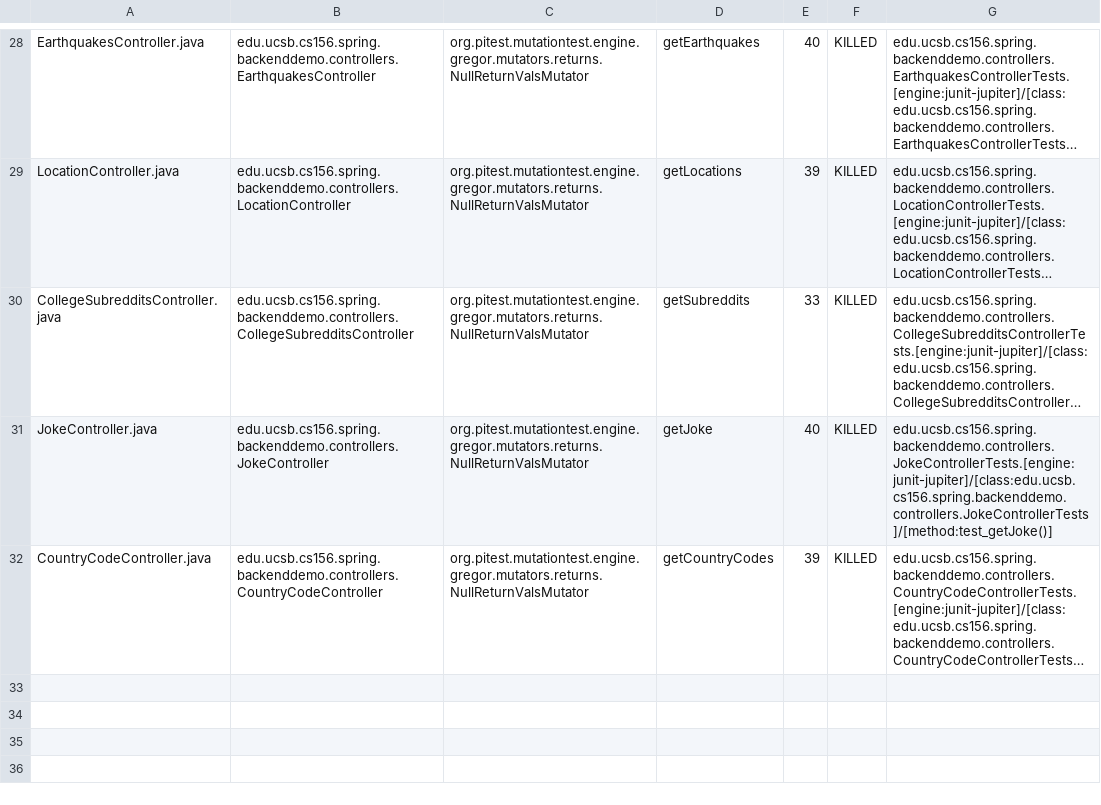
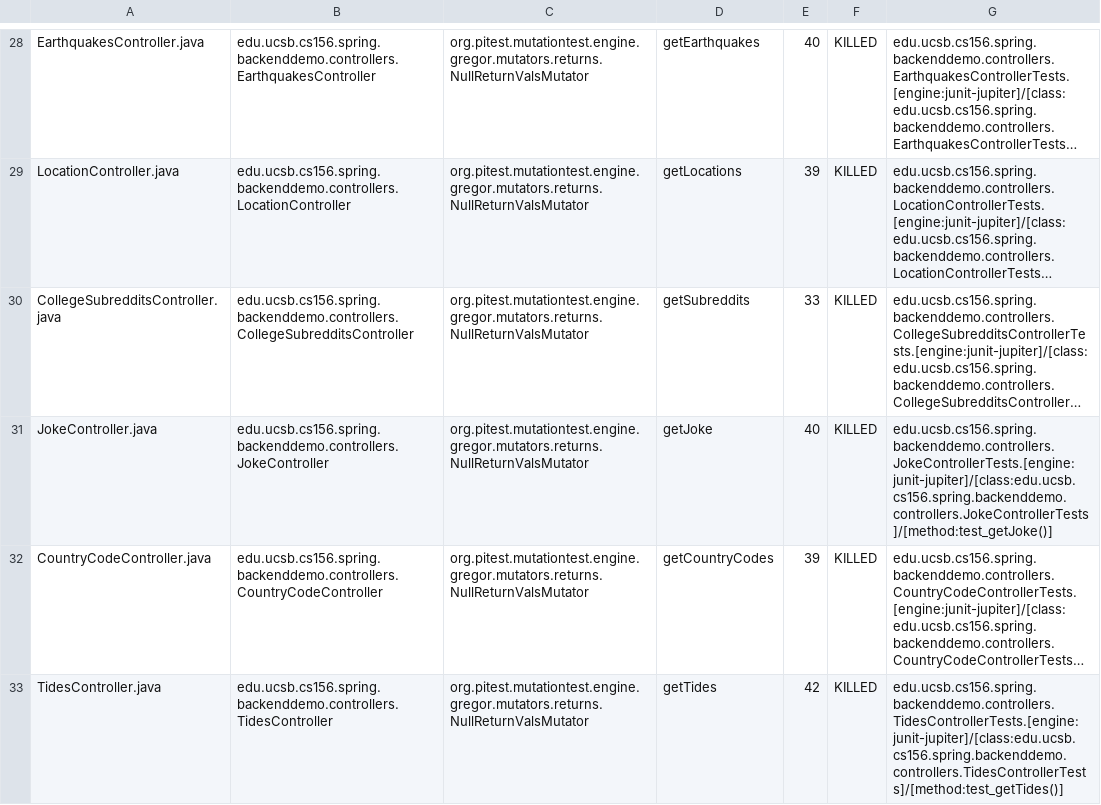
Before and after one commit to ucsb-cs156-w24/team01-w24-6pm-3, a CSV file: pitest/mutations.csv, drawn as a sheet; only a part is shown, gaps mark what is left out; long unchanged cells end in …; the diff names each change by its address in the sheet, - before the commit and + after, or states it on an @@ line.

Commit message:
Deploying to gh-pages from @ ucsb-cs156-w24/team01-w24-6pm-3@bc0319fc18cbe5368333a1d325b5e5e5a62f5ef8 🚀

```diff
--- a/pitest/mutations.csv
+++ b/pitest/mutations.csv
+row 33: TidesController.java | edu.ucsb.cs156.spring.backenddemo.controllers.TidesController | org.pitest.mutationtest.engine.gregor.mutators.returns.NullReturnValsMutator | getTides | 42 | KILLED | edu.ucsb.cs156.spring.backenddemo.controllers.TidesControllerTests.[engine:junit-jupiter]/[class:edu.ucsb.cs156.spring.backenddemo.controllers.TidesControllerTests]/[method:test_getTides()]
```
Also changed, not shown: 19 other files.
